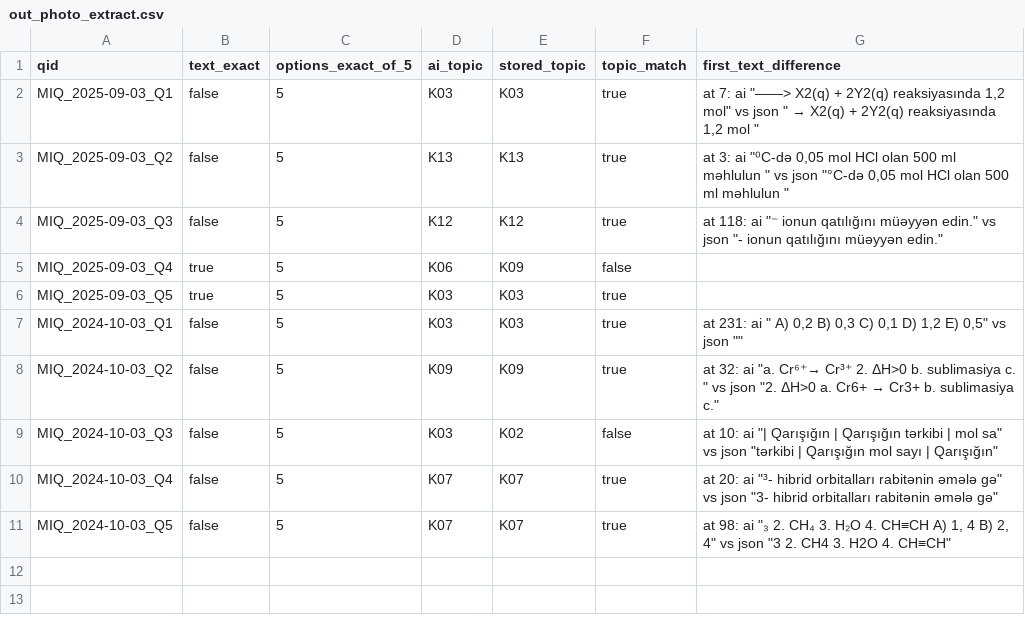
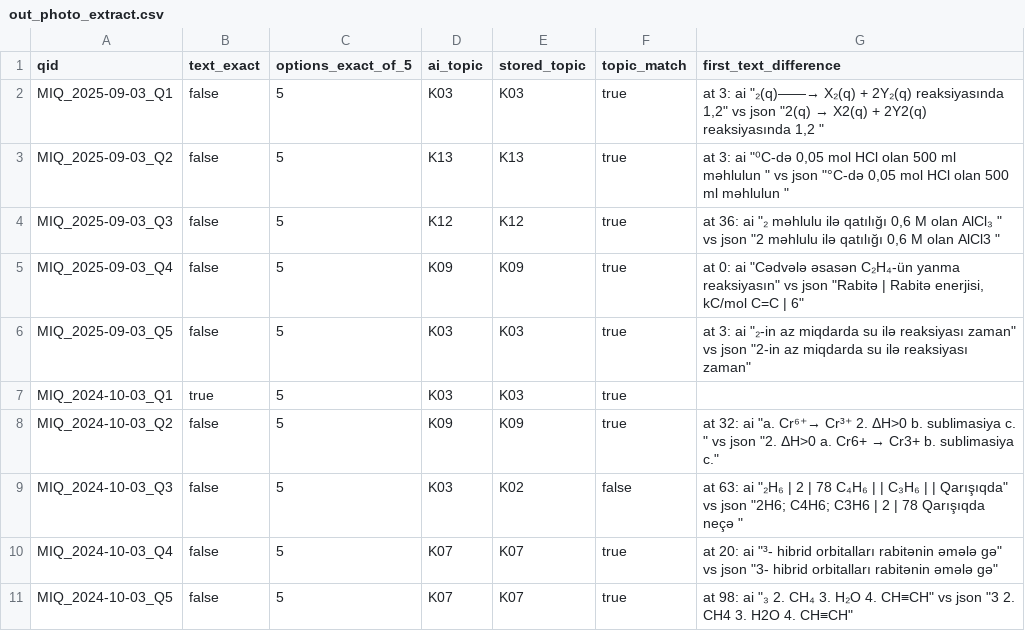
Before and after one commit to zxmaqa/quiz, a CSV file: eval/out_photo_extract.csv, drawn as a sheet.

```diff
--- a/eval/out_photo_extract.csv
+++ b/eval/out_photo_extract.csv
@@ -1,11 +1,11 @@
 qid,text_exact,options_exact_of_5,ai_topic,stored_topic,topic_match,first_text_difference
-MIQ_2025-09-03_Q1,false,5,K03,K03,true,"at 7: ai ""——> X2(q) + 2Y2(q) reaksiyasında 1,2 mol"" vs json "" → X2(q) + 2Y2(q) reaksiyasında 1,2 mol """
+MIQ_2025-09-03_Q1,false,5,K03,K03,true,"at 3: ai ""₂(q)——→ X₂(q) + 2Y₂(q) reaksiyasında 1,2"" vs json ""2(q) → X2(q) + 2Y2(q) reaksiyasında 1,2 """
 MIQ_2025-09-03_Q2,false,5,K13,K13,true,"at 3: ai ""⁰C-də 0,05 mol HCl olan 500 ml məhlulun "" vs json ""°C-də 0,05 mol HCl olan 500 ml məhlulun """
-MIQ_2025-09-03_Q3,false,5,K12,K12,true,"at 118: ai ""⁻ ionun qatılığını müəyyən edin."" vs json ""- ionun qatılığını müəyyən edin."""
-MIQ_2025-09-03_Q4,true,5,K06,K09,false,
-MIQ_2025-09-03_Q5,true,5,K03,K03,true,
-MIQ_2024-10-03_Q1,false,5,K03,K03,true,"at 231: ai "" A) 0,2 B) 0,3 C) 0,1 D) 1,2 E) 0,5"" vs json """""
+MIQ_2025-09-03_Q3,false,5,K12,K12,true,"at 36: ai ""₂ məhlulu ilə qatılığı 0,6 M olan AlCl₃ "" vs json ""2 məhlulu ilə qatılığı 0,6 M olan AlCl3 """
+MIQ_2025-09-03_Q4,false,5,K09,K09,true,"at 0: ai ""Cədvələ əsasən C₂H₄-ün yanma reaksiyasın"" vs json ""Rabitə | Rabitə enerjisi, kC/mol C=C | 6"""
+MIQ_2025-09-03_Q5,false,5,K03,K03,true,"at 3: ai ""₂-in az miqdarda su ilə reaksiyası zaman"" vs json ""2-in az miqdarda su ilə reaksiyası zaman"""
+MIQ_2024-10-03_Q1,true,5,K03,K03,true,
 MIQ_2024-10-03_Q2,false,5,K09,K09,true,"at 32: ai ""a. Cr⁶⁺→ Cr³⁺ 2. ΔH>0 b. sublimasiya c. "" vs json ""2. ΔH>0 a. Cr6+ → Cr3+ b. sublimasiya c."""
-MIQ_2024-10-03_Q3,false,5,K03,K02,false,"at 10: ai ""| Qarışığın | Qarışığın tərkibi | mol sa"" vs json ""tərkibi | Qarışığın mol sayı | Qarışığın"""
+MIQ_2024-10-03_Q3,false,5,K03,K02,false,"at 63: ai ""₂H₆ | 2 | 78 C₄H₆ | | C₃H₆ | | Qarışıqda"" vs json ""2H6; C4H6; C3H6 | 2 | 78 Qarışıqda neçə """
 MIQ_2024-10-03_Q4,false,5,K07,K07,true,"at 20: ai ""³- hibrid orbitalları rabitənin əmələ gə"" vs json ""3- hibrid orbitalları rabitənin əmələ gə"""
-MIQ_2024-10-03_Q5,false,5,K07,K07,true,"at 98: ai ""₃ 2. CH₄ 3. H₂O 4. CH≡CH A) 1, 4 B) 2, 4"" vs json ""3 2. CH4 3. H2O 4. CH≡CH"""
+MIQ_2024-10-03_Q5,false,5,K07,K07,true,"at 98: ai ""₃ 2. CH₄ 3. H₂O 4. CH≡CH"" vs json ""3 2. CH4 3. H2O 4. CH≡CH"""
```
Also changed, not shown: 1 other file.
